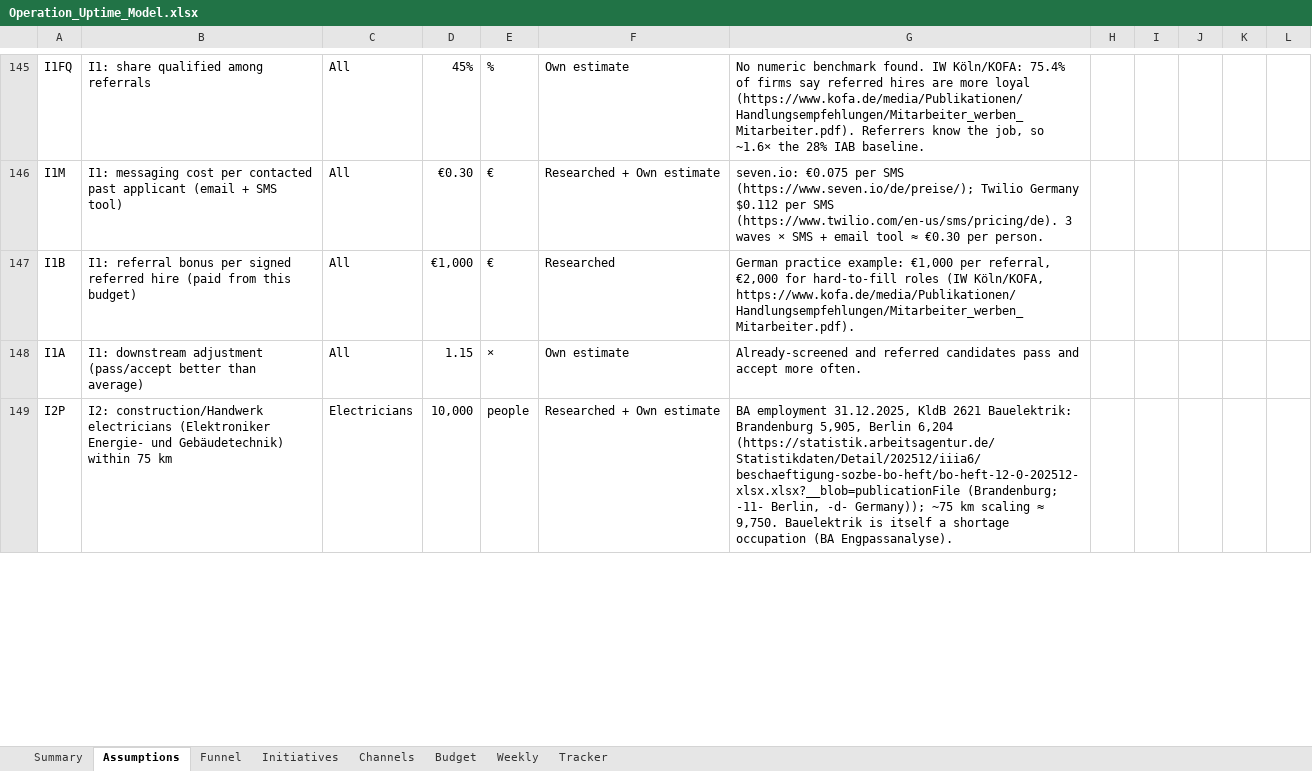
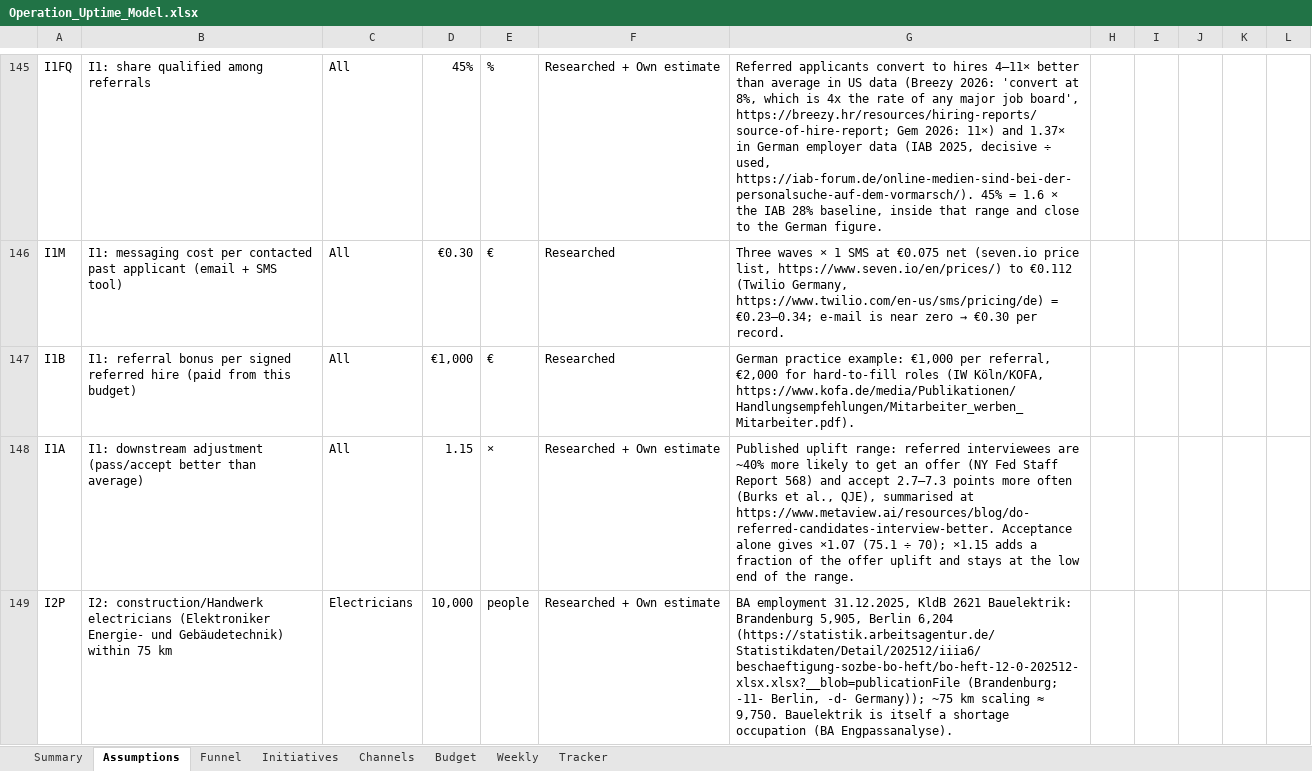
Before and after one commit to Anurag160596/haystack, an Excel workbook: operation_uptime/Operation_Uptime_Model.xlsx, sheet Assumptions, drawn as a sheet; only a part is shown, gaps mark what is left out; values as stored, in another font and other column widths than the file's, no cell formats; 1 other sheet too large or unreadable and not compared; the diff covers the shown part only; the diff names each change by its address in the sheet, - before the commit and + after, or states it on an @@ line.

```diff
--- a/operation_uptime/Operation_Uptime_Model.xlsx (sheet Assumptions)
+++ b/operation_uptime/Operation_Uptime_Model.xlsx (sheet Assumptions)
-F145: Own estimate
+F145: Researched + Own estimate
-G145: No numeric benchmark found. IW Köln/KOFA: 75.4% of firms say referred hires are more loyal (https://www.kofa.de/media/Publikationen/Handlungsempfehlungen/Mitarbeiter_werben_Mitarbeiter.pdf). Referrers know the job, so ~1.6× the 28% IAB baseline.
+G145: Referred applicants convert to hires 4–11× better than average in US data (Breezy 2026: 'convert at 8%, which is 4x the rate of any major job board', https://breezy.hr/resources/hiring-reports/source-of-hire-report; Gem 2026: 11×) and 1.37× in German employer data (IAB 2025, decisive ÷ used, https://iab-forum.de/online-medien-sind-bei-der-personalsuche-auf-dem-vormarsch/). 45% = 1.6 × the IAB 28% baseline, inside that range and close to the German figure.
-F146: Researched + Own estimate
+F146: Researched
@@ G146: seven.io: €0.075 per SMS (https://www.seven.io/de/preise/); Twilio Germany $0.112 per SMS (https://www.twilio.com/en-us/sms/pricing/de). 3 waves × SMS + email tool ≈ €0.30 per person. → Three waves × 1 SMS at €0.075 net (seven.io price list, https://www.seven.io/en/prices/) to €0.112 (Twilio Germany, https://www.twilio.com/en-us/sms/pricing/de) = €0.23–0.34; e-mail is near zero → €0.30 per record. @@
-F148: Own estimate
+F148: Researched + Own estimate
-G148: Already-screened and referred candidates pass and accept more often.
+G148: Published uplift range: referred interviewees are ~40% more likely to get an offer (NY Fed Staff Report 568) and accept 2.7–7.3 points more often (Burks et al., QJE), summarised at https://www.metaview.ai/resources/blog/do-referred-candidates-interview-better. Acceptance alone gives ×1.07 (75.1 ÷ 70); ×1.15 adds a fraction of the offer uplift and stays at the low end of the range.
```
Also changed, not shown: 165 edited cells elsewhere in this sheet, sheet Channels, sheet Tracker, sheet Weekly, sheet Funnel, sheet Budget, sheet Initiatives, cell formats, hidden cells.
